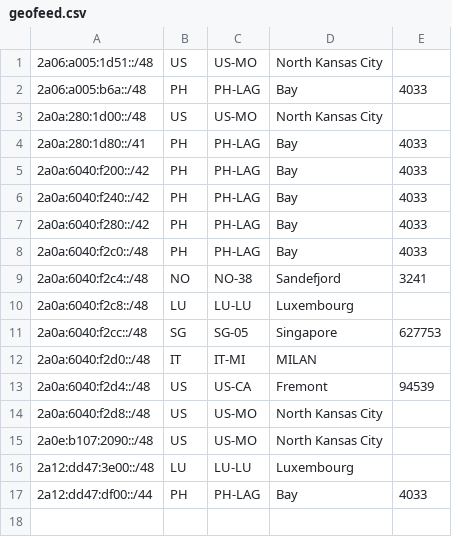
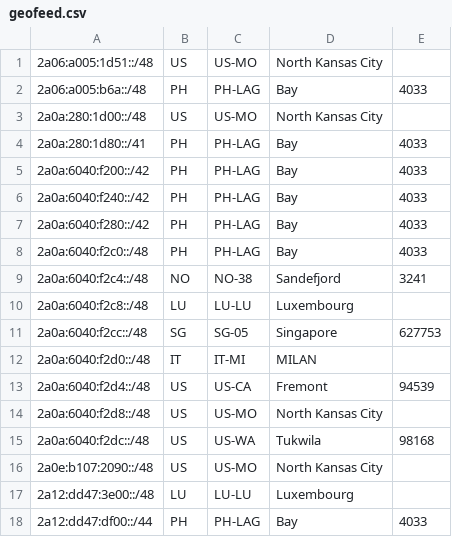
Before and after one commit to jcolideles/as200879, a CSV file: geofeed.csv, drawn as a sheet; the diff names each change by its address in the sheet, - before the commit and + after, or states it on an @@ line.

Commit message:
Update geofeed.csv

```diff
--- a/geofeed.csv
+++ b/geofeed.csv
+row 15: 2a0a:6040:f2dc::/48 | US | US-WA | Tukwila | 98168
```
